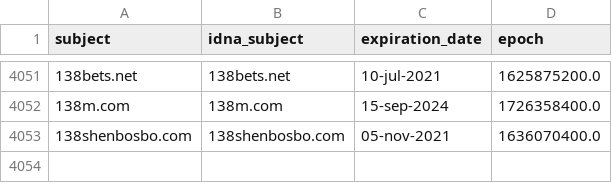
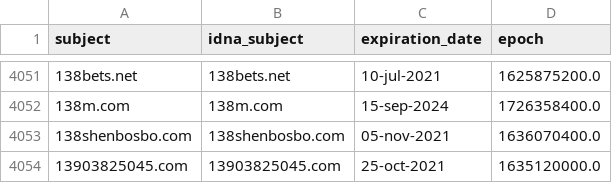
Before and after one commit to mypdns/dead-hosts, a CSV file: .pyfunceble/whois.csv, drawn as a sheet; only a part is shown, gaps mark what is left out; the diff names each change by its address in the sheet, - before the commit and + after, or states it on an @@ line.

```diff
--- a/.pyfunceble/whois.csv
+++ b/.pyfunceble/whois.csv
+row 4054: 13903825045.com | 13903825045.com | 25-oct-2021 | 1635120000.0
```
Also changed, not shown: .pyfunceble/inactive.csv, 8 other files.
